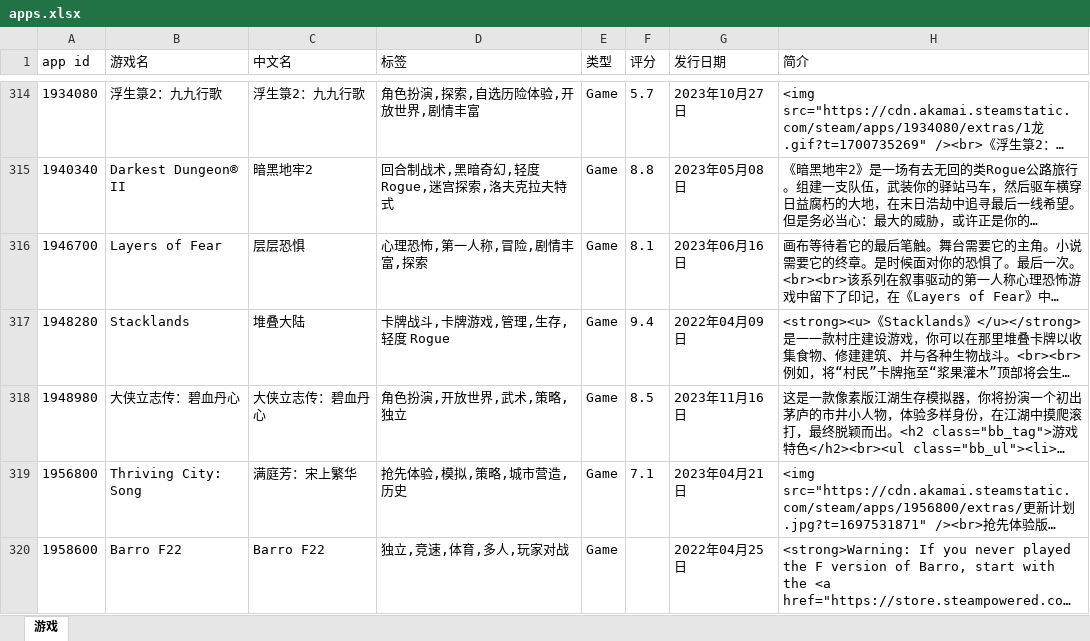
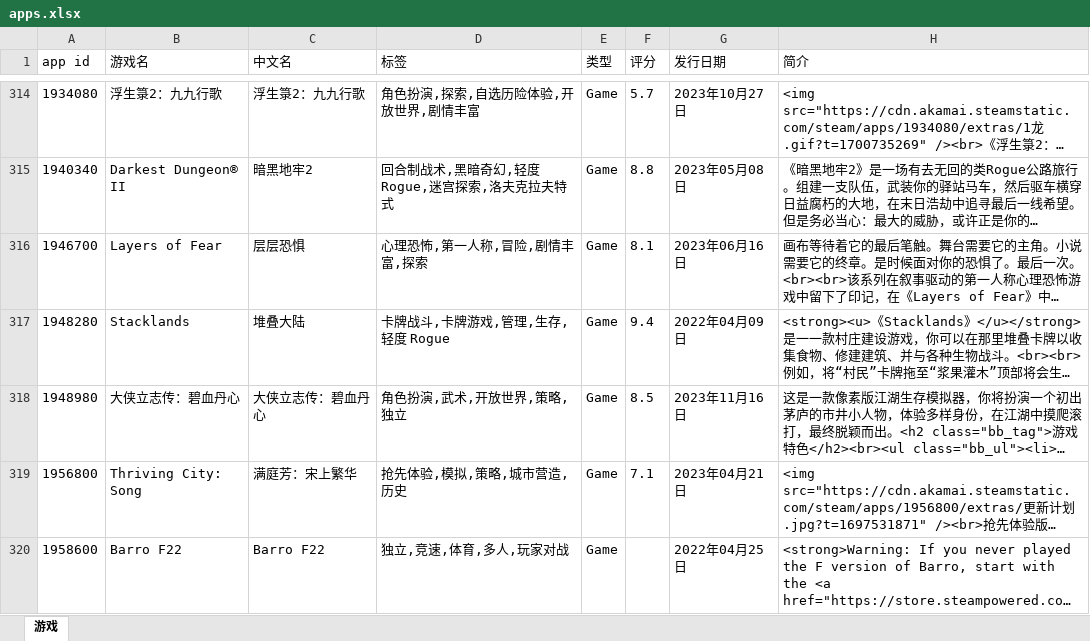
Before and after one commit to lls7890/Repository, an Excel workbook: apps.xlsx, sheet 游戏, drawn as a sheet; only a part is shown, gaps mark what is left out; long unchanged cells end in …; values as stored, in another font and other column widths than the file's, no borders; the diff covers the shown part only; the diff names each change by its address in the sheet, - before the commit and + after, or states it on an @@ line.

```diff
--- a/apps.xlsx (sheet 游戏)
+++ b/apps.xlsx (sheet 游戏)
-D318 (标签): 角色扮演,开放世界,武术,策略,独立
+D318 (标签): 角色扮演,武术,开放世界,策略,独立
```
Also changed, not shown: 8 edited cells elsewhere in this sheet.
